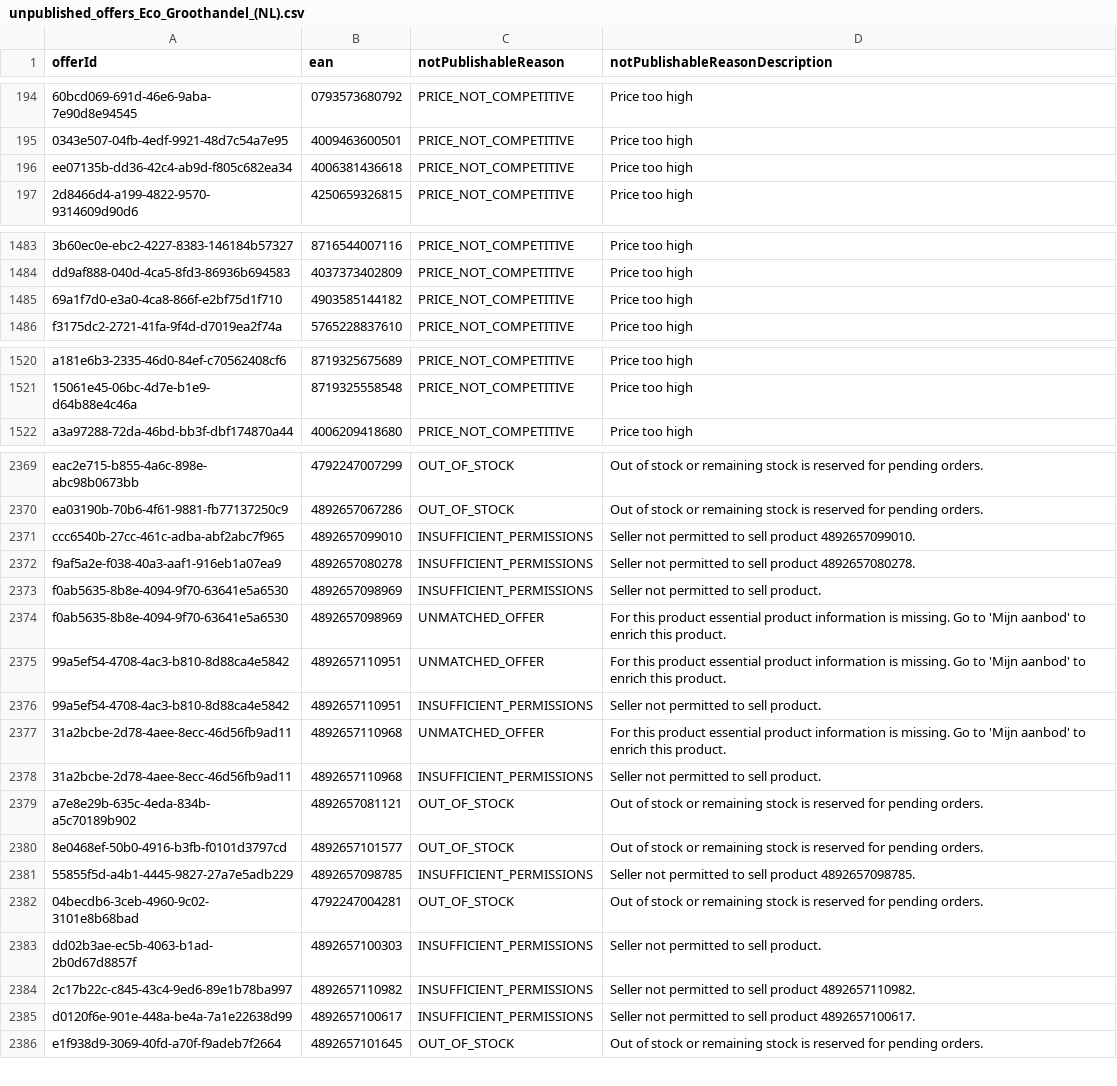
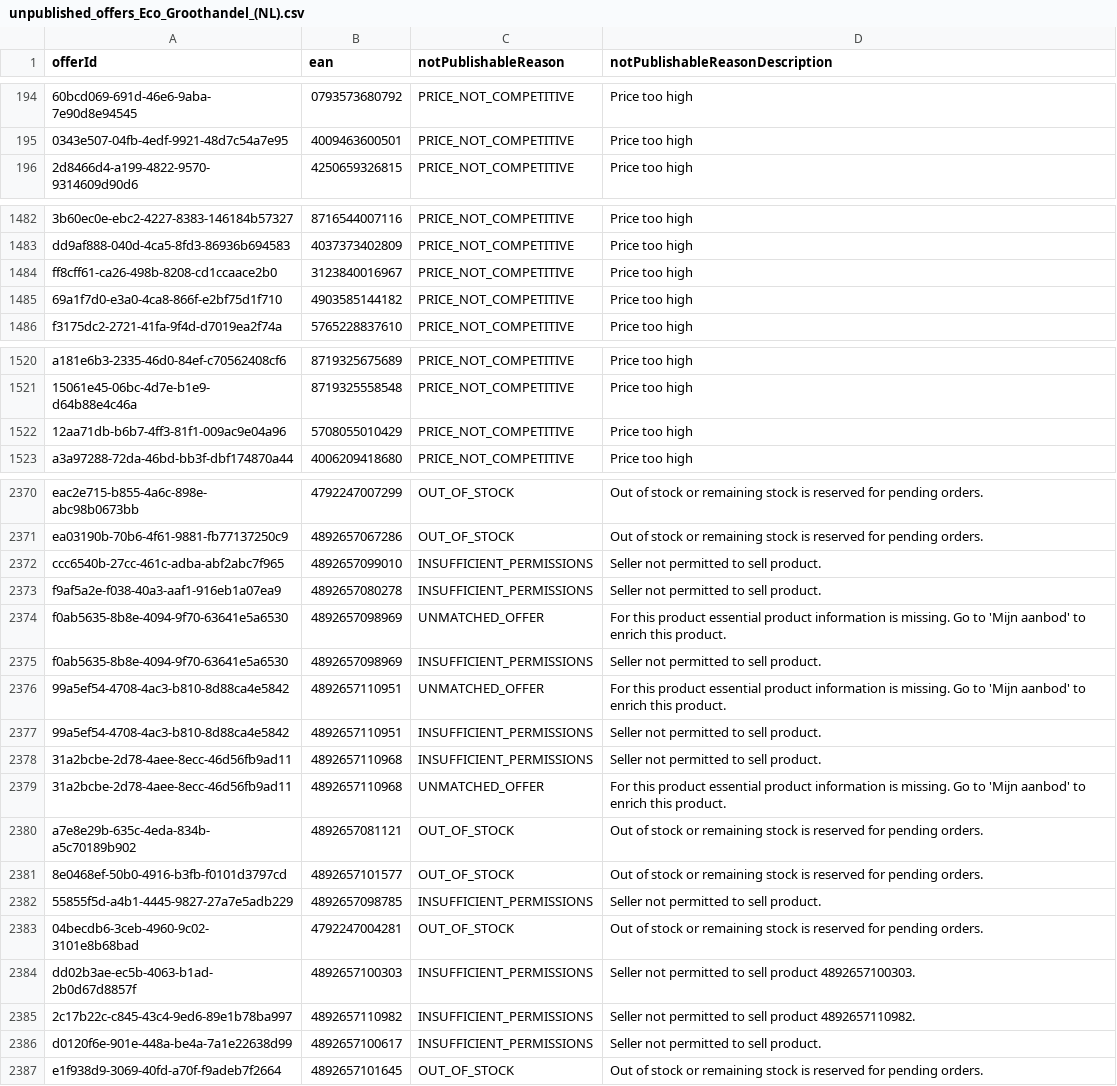
Before and after one commit to semjanssen98/unpublished_offers, a CSV file: unpublished_offers_Eco_Groothandel_(NL).csv, drawn as a sheet; only a part is shown, gaps mark what is left out; removed rows and columns are numbered as before the commit, all else as after; the diff covers the shown part only; the diff names each change by its address in the sheet, - before the commit and + after, or states it on an @@ line.

Commit message:
Update CSV files

```diff
--- a/unpublished_offers_Eco_Groothandel_(NL).csv
+++ b/unpublished_offers_Eco_Groothandel_(NL).csv
-row 196: ee07135b-dd36-42c4-ab9d-f805c682ea34 | 4006381436618 | PRICE_NOT_COMPETITIVE | Price too high
+row 1484: ff8cff61-ca26-498b-8208-cd1ccaace2b0 | 3123840016967 | PRICE_NOT_COMPETITIVE | Price too high
+row 1522: 12aa71db-b6b7-4ff3-81f1-009ac9e04a96 | 5708055010429 | PRICE_NOT_COMPETITIVE | Price too high
-D2372 (notPublishableReasonDescription): Seller not permitted to sell product 4892657099010.
+D2372 (notPublishableReasonDescription): Seller not permitted to sell product.
-D2373 (notPublishableReasonDescription): Seller not permitted to sell product 4892657080278.
+D2373 (notPublishableReasonDescription): Seller not permitted to sell product.
@@ row 2373 moved to row 2375: f0ab5635-8b8e-4094-9f70-63641e5a6530 @@
@@ row 2377 moved to row 2379: 31a2bcbe-2d78-4aee-8ecc-46d56fb9ad11 @@
-D2382 (notPublishableReasonDescription): Seller not permitted to sell product 4892657098785.
+D2382 (notPublishableReasonDescription): Seller not permitted to sell product.
-D2384 (notPublishableReasonDescription): Seller not permitted to sell product.
+D2384 (notPublishableReasonDescription): Seller not permitted to sell product 4892657100303.
-D2386 (notPublishableReasonDescription): Seller not permitted to sell product 4892657100617.
+D2386 (notPublishableReasonDescription): Seller not permitted to sell product.
```
Also changed, not shown: 44 moved rows and 9 edited cells elsewhere in this file.
